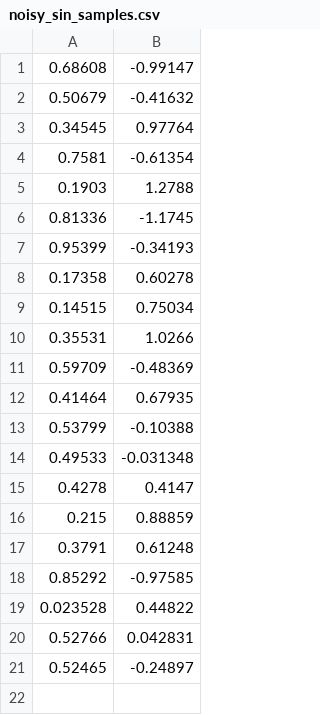
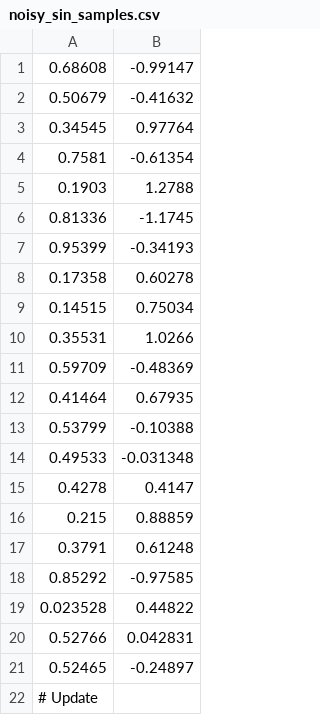
Before and after one commit to UHcolton/Deep-Learning-Projects, a CSV file: noisy_sin_samples.csv, drawn as a sheet; the diff names each change by its address in the sheet, - before the commit and + after, or states it on an @@ line.

Commit message:
.csv

```diff
--- a/noisy_sin_samples.csv
+++ b/noisy_sin_samples.csv
+row 22: # Update
```
